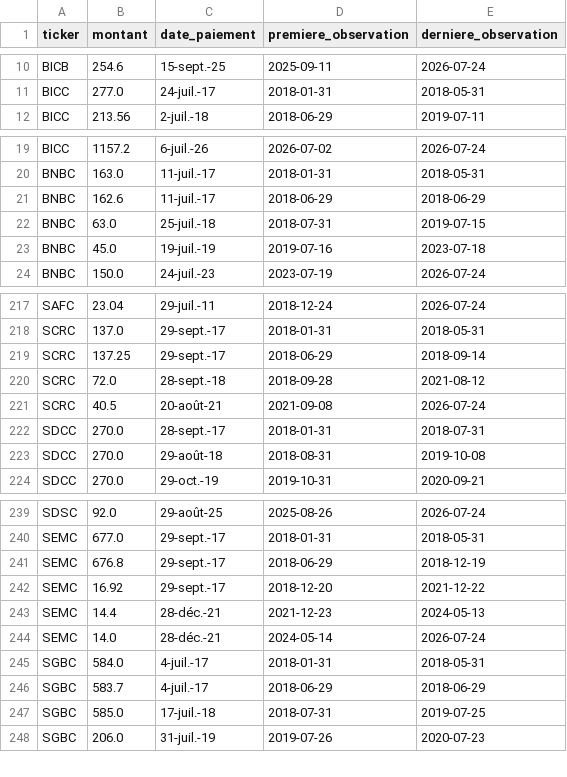
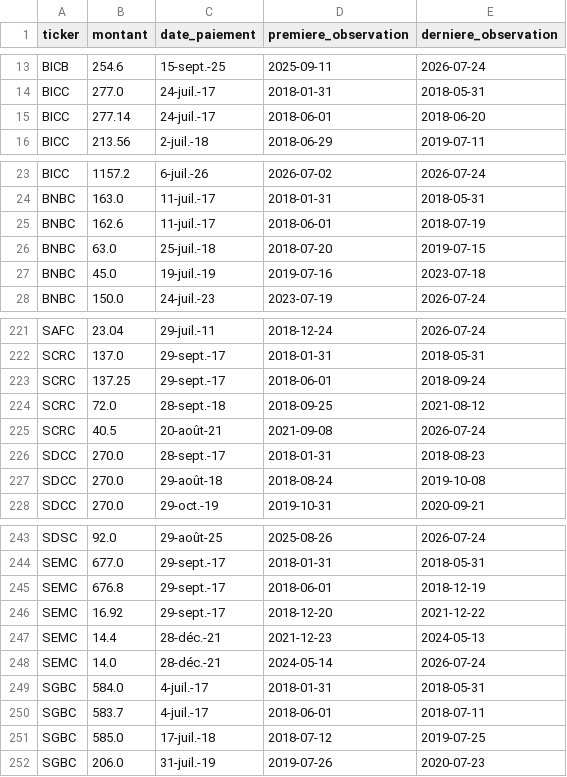
Before and after one commit to armelrosario-sys/brvm-data-pipeline, a CSV file: collecte/dividendes_historique.csv, drawn as a sheet; only a part is shown, gaps mark what is left out; the diff covers the shown part only.

```diff
--- a/collecte/dividendes_historique.csv
+++ b/collecte/dividendes_historique.csv
@@ -11,2 +14,3 @@ BICB,254.6,15-sept.-25,2025-09-11,2026-07-24
 BICC,277.0,24-juil.-17,2018-01-31,2018-05-31
+BICC,277.14,24-juil.-17,2018-06-01,2018-06-20
 BICC,213.56,2-juil.-18,2018-06-29,2019-07-11
@@ -20,4 +24,4 @@ BICC,1157.2,6-juil.-26,2026-07-02,2026-07-24
 BNBC,163.0,11-juil.-17,2018-01-31,2018-05-31
-BNBC,162.6,11-juil.-17,2018-06-29,2018-06-29
-BNBC,63.0,25-juil.-18,2018-07-31,2019-07-15
+BNBC,162.6,11-juil.-17,2018-06-01,2018-07-19
+BNBC,63.0,25-juil.-18,2018-07-20,2019-07-15
 BNBC,45.0,19-juil.-19,2019-07-16,2023-07-18
@@ -218,7 +222,7 @@ SAFC,23.04,29-juil.-11,2018-12-24,2026-07-24
 SCRC,137.0,29-sept.-17,2018-01-31,2018-05-31
-SCRC,137.25,29-sept.-17,2018-06-29,2018-09-14
-SCRC,72.0,28-sept.-18,2018-09-28,2021-08-12
+SCRC,137.25,29-sept.-17,2018-06-01,2018-09-24
+SCRC,72.0,28-sept.-18,2018-09-25,2021-08-12
 SCRC,40.5,20-août-21,2021-09-08,2026-07-24
-SDCC,270.0,28-sept.-17,2018-01-31,2018-07-31
-SDCC,270.0,29-août-18,2018-08-31,2019-10-08
+SDCC,270.0,28-sept.-17,2018-01-31,2018-08-23
+SDCC,270.0,29-août-18,2018-08-24,2019-10-08
 SDCC,270.0,29-oct.-19,2019-10-31,2020-09-21
@@ -240,3 +244,3 @@ SDSC,92.0,29-août-25,2025-08-26,2026-07-24
 SEMC,677.0,29-sept.-17,2018-01-31,2018-05-31
-SEMC,676.8,29-sept.-17,2018-06-29,2018-12-19
+SEMC,676.8,29-sept.-17,2018-06-01,2018-12-19
 SEMC,16.92,29-sept.-17,2018-12-20,2021-12-22
@@ -245,4 +249,4 @@ SEMC,14.0,28-déc.-21,2024-05-14,2026-07-24
 SGBC,584.0,4-juil.-17,2018-01-31,2018-05-31
-SGBC,583.7,4-juil.-17,2018-06-29,2018-06-29
-SGBC,585.0,17-juil.-18,2018-07-31,2019-07-25
+SGBC,583.7,4-juil.-17,2018-06-01,2018-07-11
+SGBC,585.0,17-juil.-18,2018-07-12,2019-07-25
 SGBC,206.0,31-juil.-19,2019-07-26,2020-07-23
```
Also changed, not shown: 8 added rows and 49 edited cells elsewhere in this file, 2 other files.
